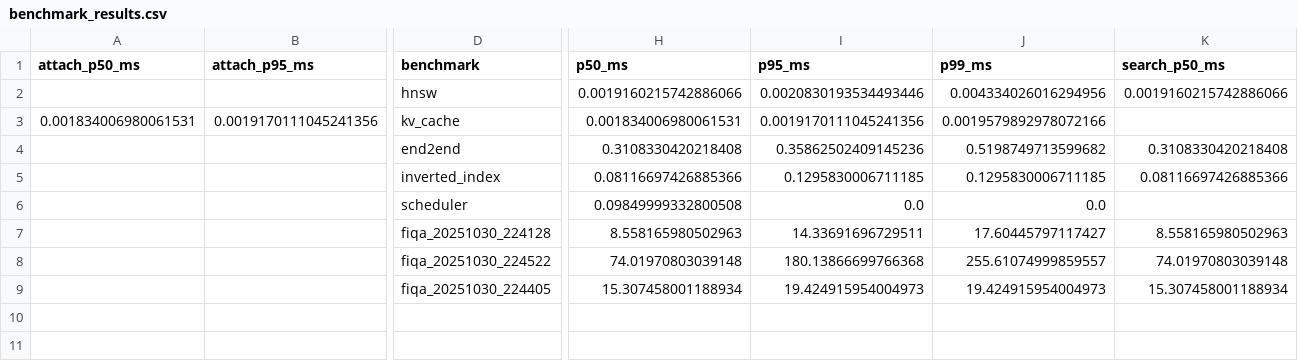
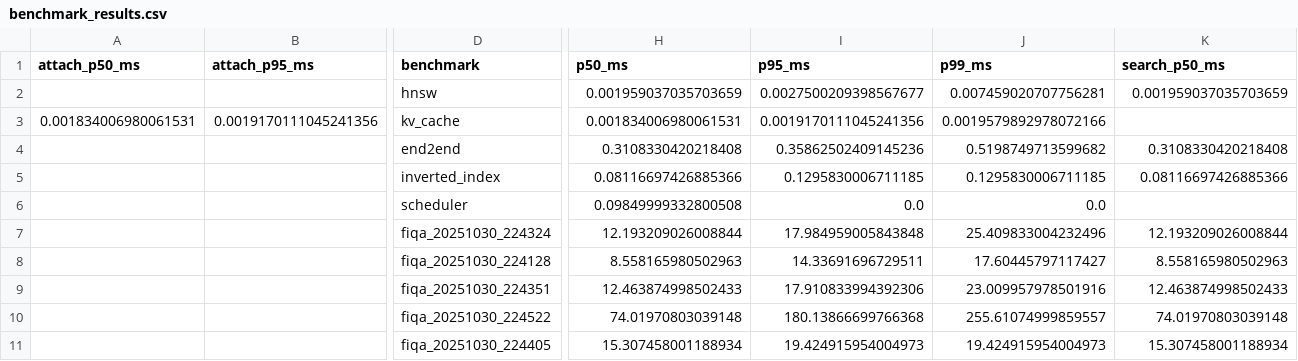
Before and after one commit to CarGDev/llm-rag-ds-optimizer, a CSV file: benchmarks/results/benchmark_results.csv, drawn as a sheet; only a part is shown, gaps mark what is left out; removed rows and columns are numbered as before the commit, all else as after; rows hold the shown columns only; the diff names each change by its address in the sheet, - before the commit and + after, or states it on an @@ line.

Commit message:
Fix HNSW search return format and update benchmarks
Critical fix:
- Fixed _search_layer() to return (node_id, distance) instead of (distance, node_id)
- Updated all callers in add() method to handle correct format
- Added best_candidates tracking to ensure results are always collected
- Fixes empty search results bug

Testing:
- Added regression test: test_hnsw_search_returns_results()
- Verifies format, non-empty results, sorting, and valid node IDs
- All HNSW and pipeline tests passing (8/8)

Documentation:
- Updated README with latest HNSW benchmark results
  - Search P50: 0.0020ms, P95: 0.0028ms, P99: 0.0075ms
  - Build P50: 0.0028ms, P95: 0.0085ms, P99: 0.0501ms
- Added note about fixed return format in Key Findings
- Updated mathematical_models.md with return format specification

Benchmarks:
- Re-ran HNSW benchmarks with fixed implementation
- Updated performance visualization plots
- Verified all integration points handle correct format

```diff
--- a/benchmarks/results/benchmark_results.csv
+++ b/benchmarks/results/benchmark_results.csv
-row 2:  |  | hnsw | 0.0019160215742886066 | 0.0020830193534493446 | 0.004334026016294956 | 0.0019160215742886066
+row 2:  |  | hnsw | 0.001959037035703659 | 0.0027500209398567677 | 0.007459020707756281 | 0.001959037035703659
+row 7:  |  | fiqa_20251030_224324 | 12.193209026008844 | 17.984959005843848 | 25.409833004232496 | 12.193209026008844
+row 9:  |  | fiqa_20251030_224351 | 12.463874998502433 | 17.910833994392306 | 23.009957978501916 | 12.463874998502433
```
Also changed, not shown: 8 other files.
